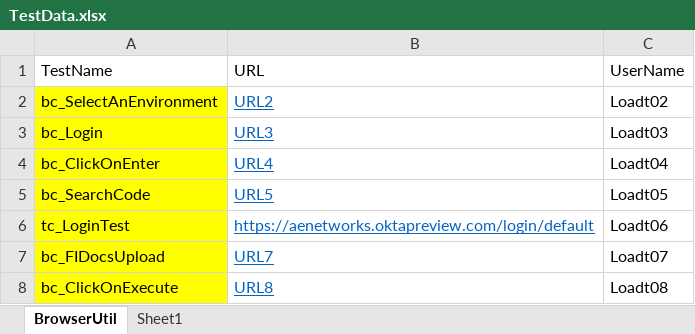
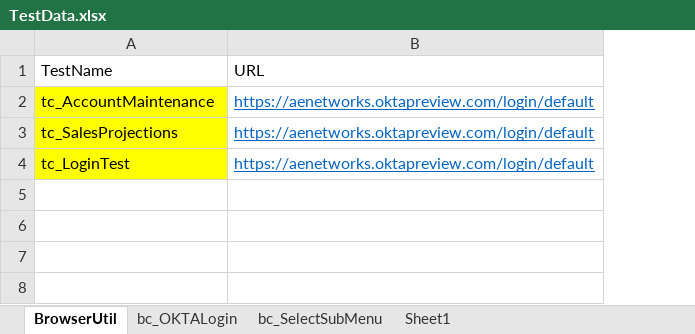
Before and after one commit to surendrathilakasiri/POMFramework, an Excel workbook: TestData.xlsx, sheet BrowserUtil, drawn as a sheet; values as stored, in another font and other column widths than the file's, no borders; removed rows and columns are numbered as before the commit, all else as after; the diff names each change by its address in the sheet, - before the commit and + after, or states it on an @@ line.

```diff
--- a/TestData.xlsx (sheet BrowserUtil)
+++ b/TestData.xlsx (sheet BrowserUtil)
+sheet tab: bc_OKTALogin
+sheet tab: bc_SelectSubMenu
-column C (UserName), row 6: Loadt06
-row 2: bc_SelectAnEnvironment | URL2 | Loadt02
-row 3: bc_Login | URL3 | Loadt03
-row 4: bc_ClickOnEnter | URL4 | Loadt04
-row 5: bc_SearchCode | URL5 | Loadt05
+row 2: tc_AccountMaintenance | https://aenetworks.oktapreview.com/login/default
+row 3: tc_SalesProjections | https://aenetworks.oktapreview.com/login/default
-row 7: bc_FIDocsUpload | URL7 | Loadt07
-row 8: bc_ClickOnExecute | URL8 | Loadt08
```
Also changed, not shown: 21 other files.
